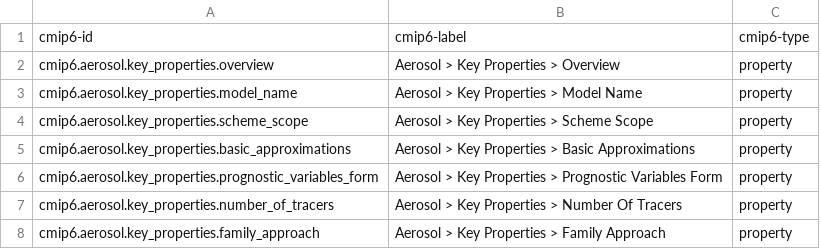
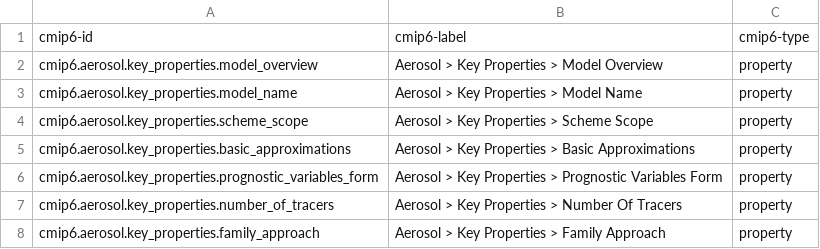
Before and after one commit to ES-DOC/cmip6-specializations-aerosol, a CSV file: _aerosol-ids-level-3.csv, drawn as a sheet; only a part is shown.

```diff
--- a/_aerosol-ids-level-3.csv
+++ b/_aerosol-ids-level-3.csv
@@ -1,3 +1,3 @@
 cmip6-id, cmip6-label, cmip6-type
-cmip6.aerosol.key_properties.overview, Aerosol > Key Properties > Overview, property
+cmip6.aerosol.key_properties.model_overview, Aerosol > Key Properties > Model Overview, property
 cmip6.aerosol.key_properties.model_name, Aerosol > Key Properties > Model Name, property
```
Also changed, not shown: 5 other files.
